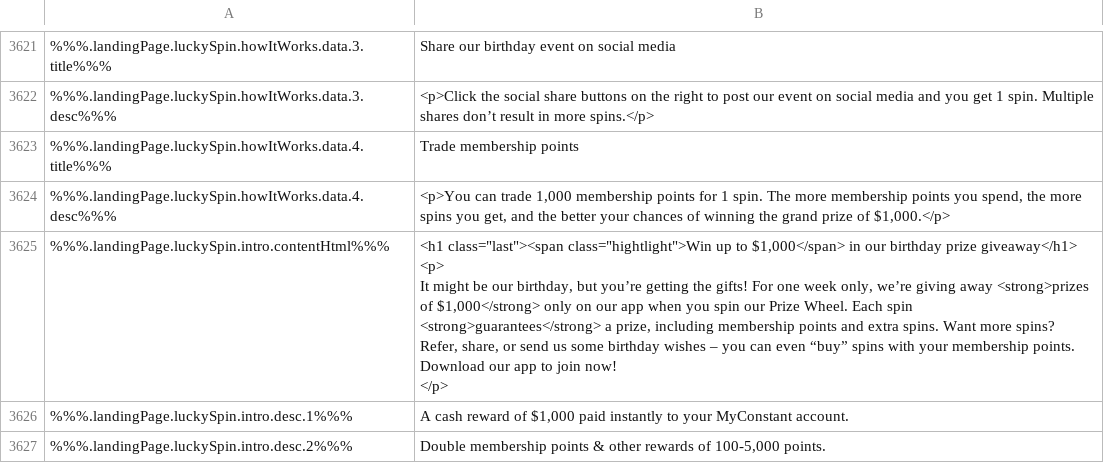
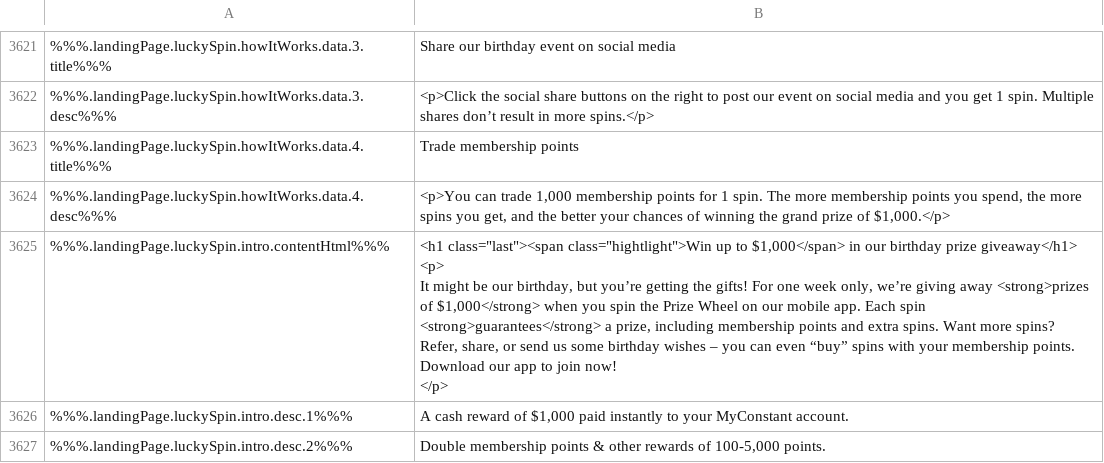
Before and after one commit to duyhtq/constant-web-i18n, a CSV file: store/en.csv, drawn as a sheet; only a part is shown, gaps mark what is left out; the diff names each change by its address in the sheet, - before the commit and + after, or states it on an @@ line.

```diff
--- a/store/en.csv
+++ b/store/en.csv
-B3625: …of $1,000</strong> only on our app when you spin our Prize Wheel. Each spin…
+B3625: …of $1,000</strong> when you spin the Prize Wheel on our mobile app. Each spin…
```
Also changed, not shown: 1 other file.
